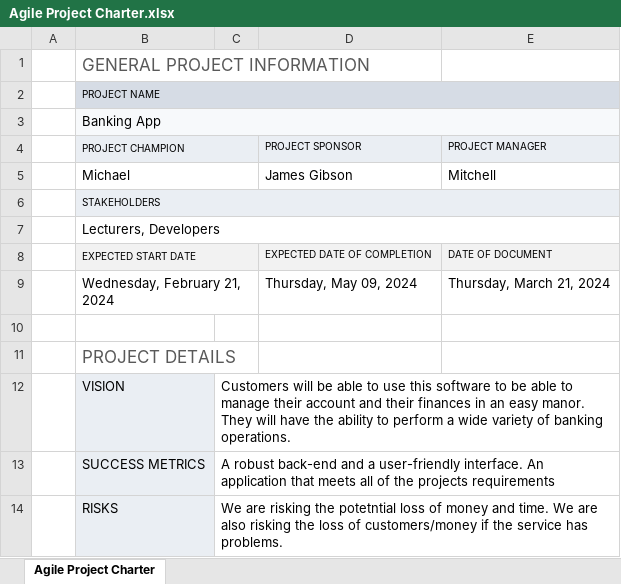
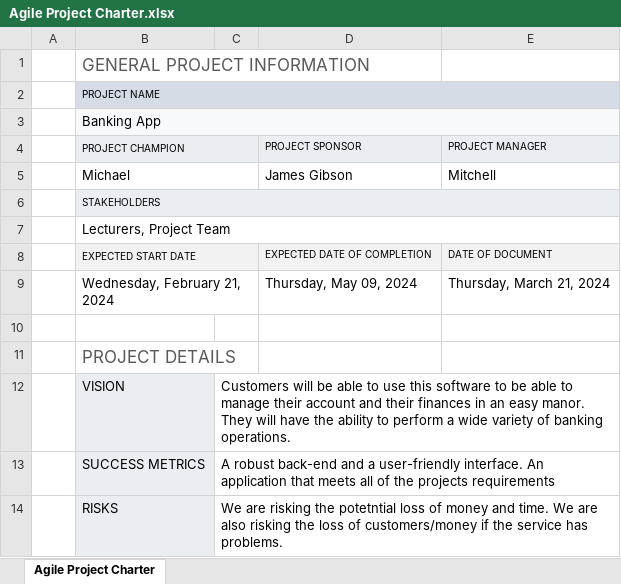
Before and after one commit to MFSeng/ASE_Assessment, an Excel workbook: Agile Project Charter.xlsx, sheet Agile Project Charter, drawn as a sheet; values as stored, in another font and other column widths than the file's, no borders; the diff names each change by its address in the sheet, - before the commit and + after, or states it on an @@ line.

```diff
--- a/Agile Project Charter.xlsx (sheet Agile Project Charter)
+++ b/Agile Project Charter.xlsx (sheet Agile Project Charter)
-B7 (PROJECT CHAMPION): Lecturers, Developers
+B7 (PROJECT CHAMPION): Lecturers, Project Team
```
Also changed, not shown: User stories.xlsx, 4 other files.
